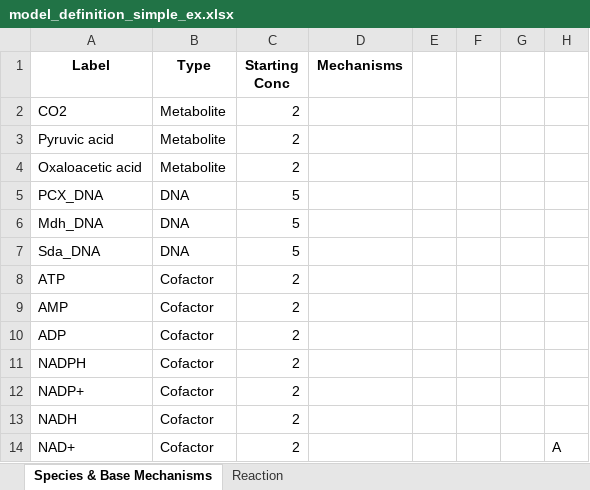
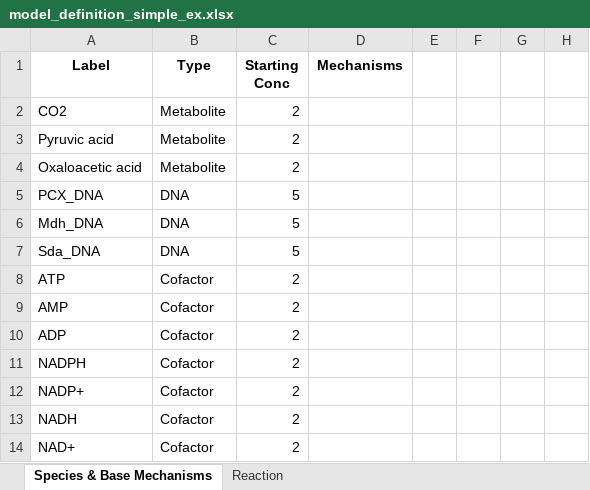
Before and after one commit to carothersresearch/ODBM, an Excel workbook: model_definition_simple_ex.xlsx, sheet Species & Base Mechanisms, drawn as a sheet; values as stored, in another font and other column widths than the file's, no borders; the diff names each change by its address in the sheet, - before the commit and + after, or states it on an @@ line.

```diff
--- a/model_definition_simple_ex.xlsx (sheet Species & Base Mechanisms)
+++ b/model_definition_simple_ex.xlsx (sheet Species & Base Mechanisms)
-H14: A
+H14: (empty)
```
Also changed, not shown: 1 other file.
